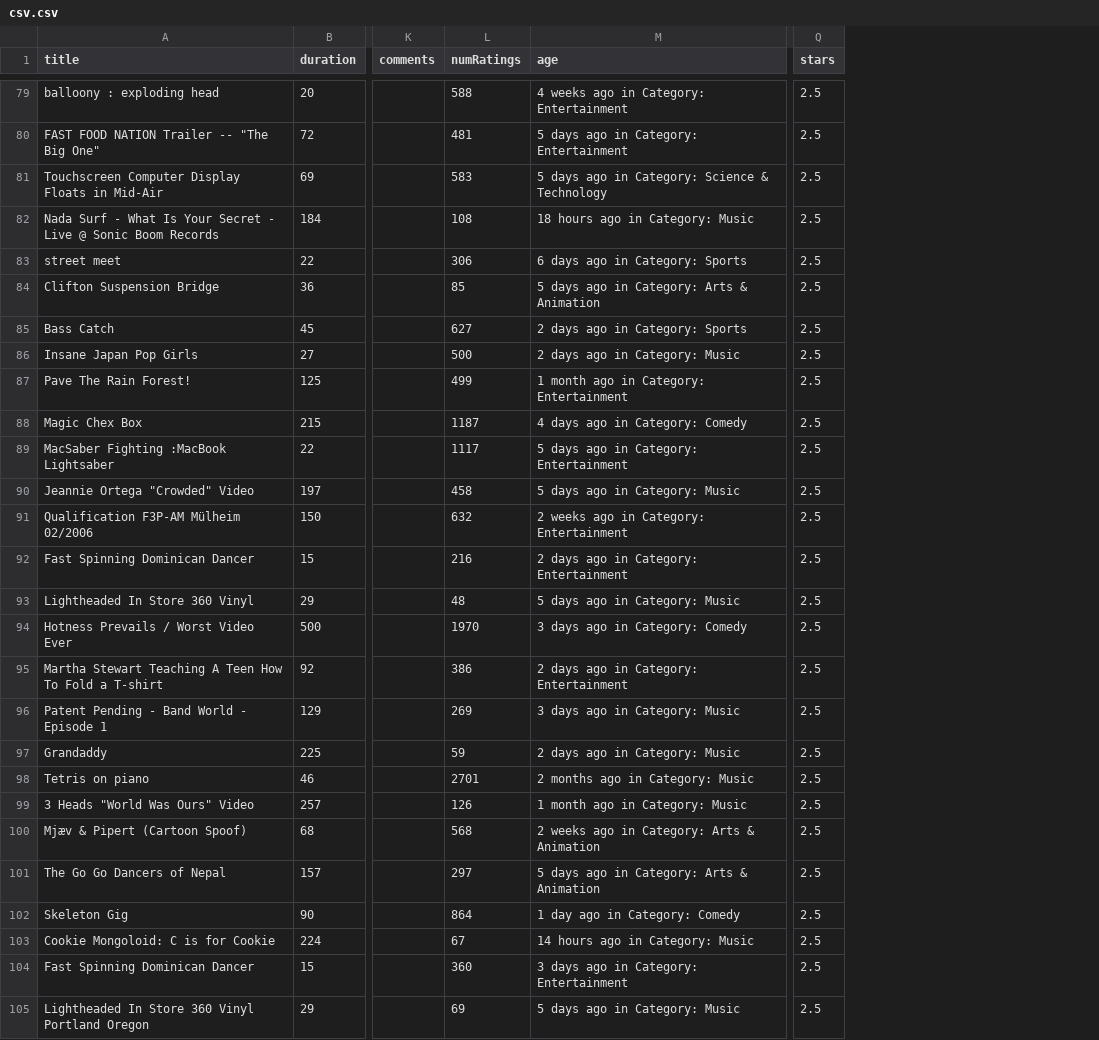
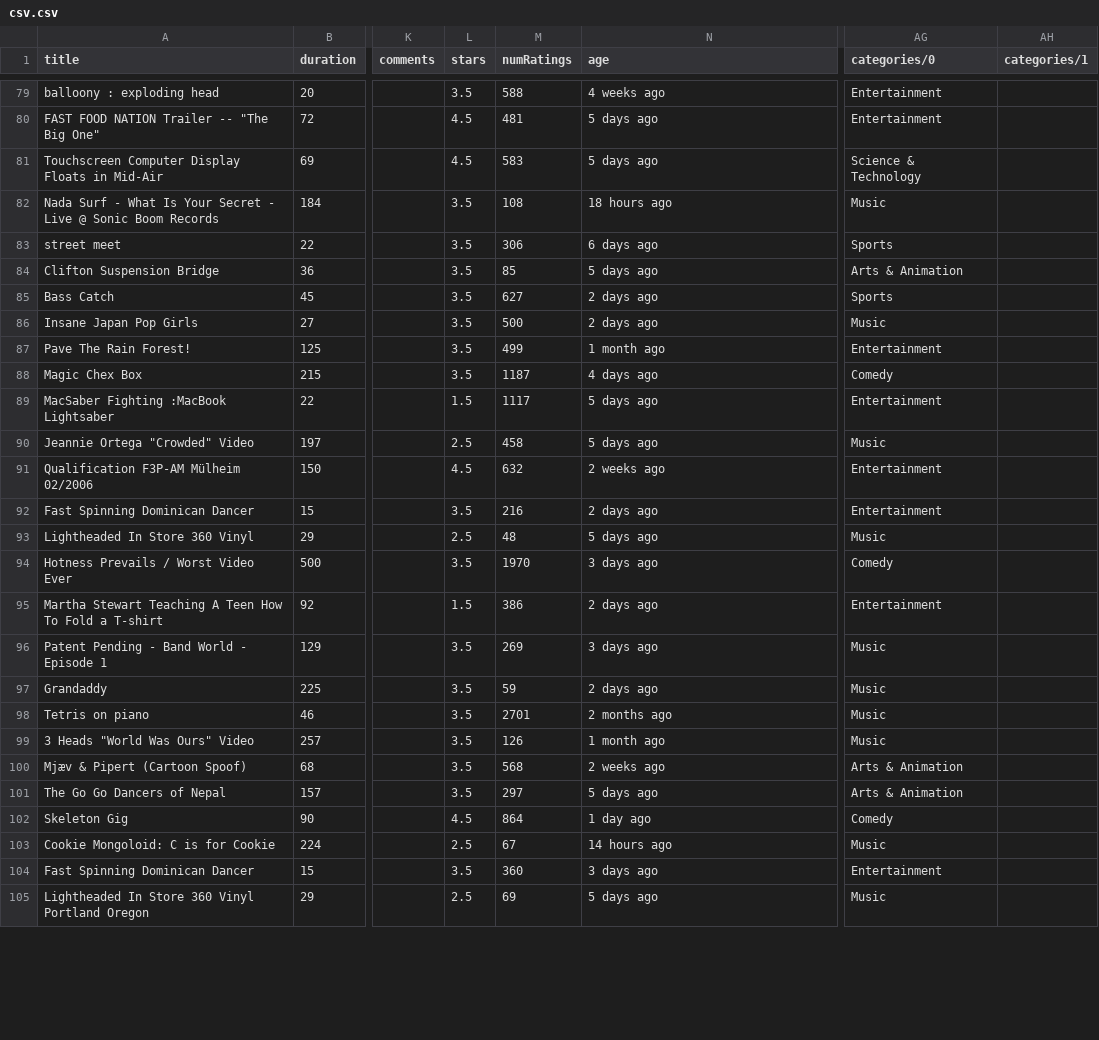
Before and after one commit to kaplantm/scrape-yt-archive, a CSV file: manual-outputs/eras/featured-3/csv.csv, drawn as a sheet; only a part is shown, gaps mark what is left out; removed rows and columns are numbered as before the commit, all else as after; the diff covers the shown part only; the diff names each change by its address in the sheet, - before the commit and + after, or states it on an @@ line.

```diff
--- a/manual-outputs/eras/featured-3/csv.csv
+++ b/manual-outputs/eras/featured-3/csv.csv
+column L (stars), rows 79-105: 3.5 | 4.5 | 4.5 | 3.5 | 3.5 | 3.5 | 3.5 | 3.5 | 3.5 | 3.5 | 1.5 | 2.5 | 4.5 | 3.5 | 2.5 | 3.5 | 1.5 | 3.5 | 3.5 | 3.5 | 3.5 | 3.5 | 3.5 | 4.5 | 2.5 | 3.5 | 2.5
-column Q (stars), rows 79-105: all 2.5
+column AG (categories/0), rows 79-105: Entertainment | Entertainment | Science & Technology | Music | Sports | Arts & Animation | Sports | Music | Entertainment | Comedy | Entertainment | Music | Entertainment | Entertainment | Music | Comedy | Entertainment | Music | Music | Music | Music | Arts & Animation | Arts & Animation | Comedy | Music | Entertainment | Music
+column AH (categories/1), empty
-N79 (age): 4 weeks ago in Category: Entertainment
+N79 (age): 4 weeks ago
-N80 (age): 5 days ago in Category: Entertainment
+N80 (age): 5 days ago
-N81 (age): 5 days ago in Category: Science & Technology
+N81 (age): 5 days ago
-N82 (age): 18 hours ago in Category: Music
+N82 (age): 18 hours ago
-N83 (age): 6 days ago in Category: Sports
+N83 (age): 6 days ago
-N84 (age): 5 days ago in Category: Arts & Animation
+N84 (age): 5 days ago
-N85 (age): 2 days ago in Category: Sports
+N85 (age): 2 days ago
-N86 (age): 2 days ago in Category: Music
+N86 (age): 2 days ago
-N87 (age): 1 month ago in Category: Entertainment
+N87 (age): 1 month ago
-N88 (age): 4 days ago in Category: Comedy
+N88 (age): 4 days ago
-N89 (age): 5 days ago in Category: Entertainment
+N89 (age): 5 days ago
-N90 (age): 5 days ago in Category: Music
+N90 (age): 5 days ago
-N91 (age): 2 weeks ago in Category: Entertainment
+N91 (age): 2 weeks ago
-N92 (age): 2 days ago in Category: Entertainment
+N92 (age): 2 days ago
-N93 (age): 5 days ago in Category: Music
+N93 (age): 5 days ago
-N94 (age): 3 days ago in Category: Comedy
+N94 (age): 3 days ago
-N95 (age): 2 days ago in Category: Entertainment
+N95 (age): 2 days ago
-N96 (age): 3 days ago in Category: Music
+N96 (age): 3 days ago
-N97 (age): 2 days ago in Category: Music
+N97 (age): 2 days ago
-N98 (age): 2 months ago in Category: Music
+N98 (age): 2 months ago
-N99 (age): 1 month ago in Category: Music
+N99 (age): 1 month ago
-N100 (age): 2 weeks ago in Category: Arts & Animation
+N100 (age): 2 weeks ago
-N101 (age): 5 days ago in Category: Arts & Animation
+N101 (age): 5 days ago
-N102 (age): 1 day ago in Category: Comedy
+N102 (age): 1 day ago
-N103 (age): 14 hours ago in Category: Music
+N103 (age): 14 hours ago
-N104 (age): 3 days ago in Category: Entertainment
+N104 (age): 3 days ago
-N105 (age): 5 days ago in Category: Music
+N105 (age): 5 days ago
```
Also changed, not shown: 93 edited cells elsewhere in this file, 10 other files.
